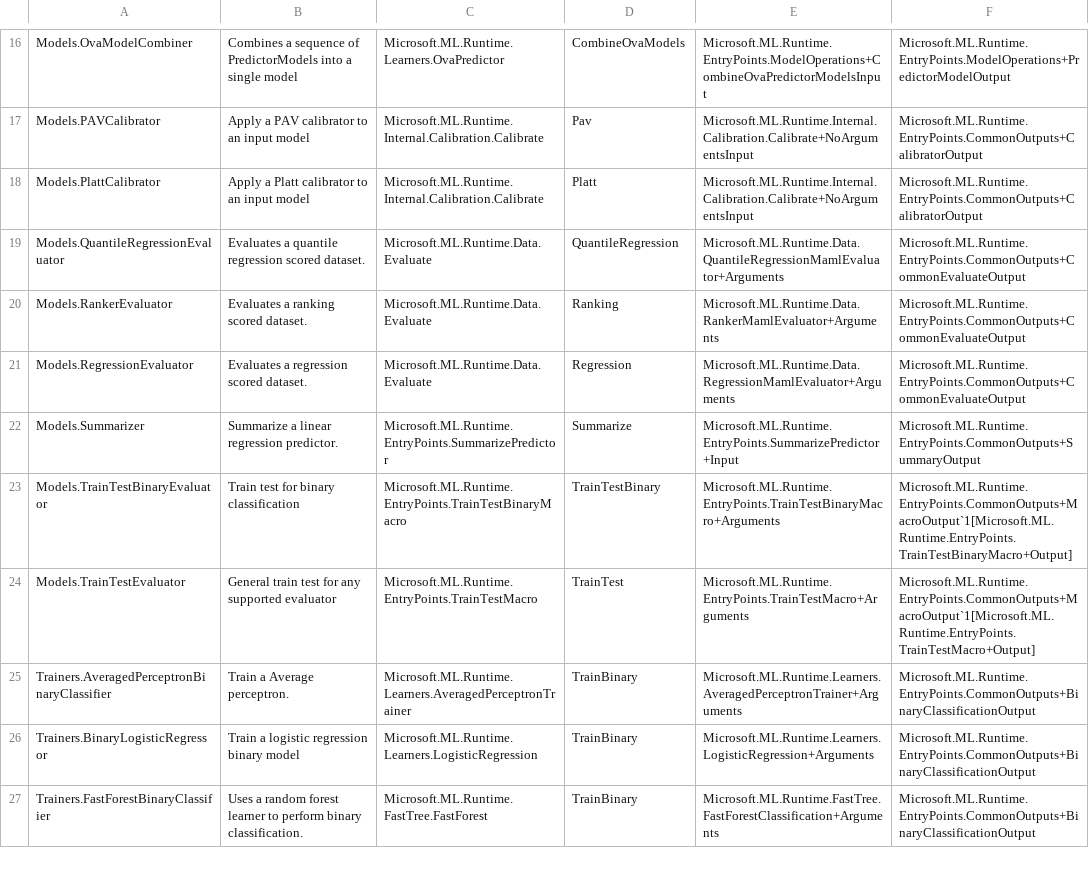
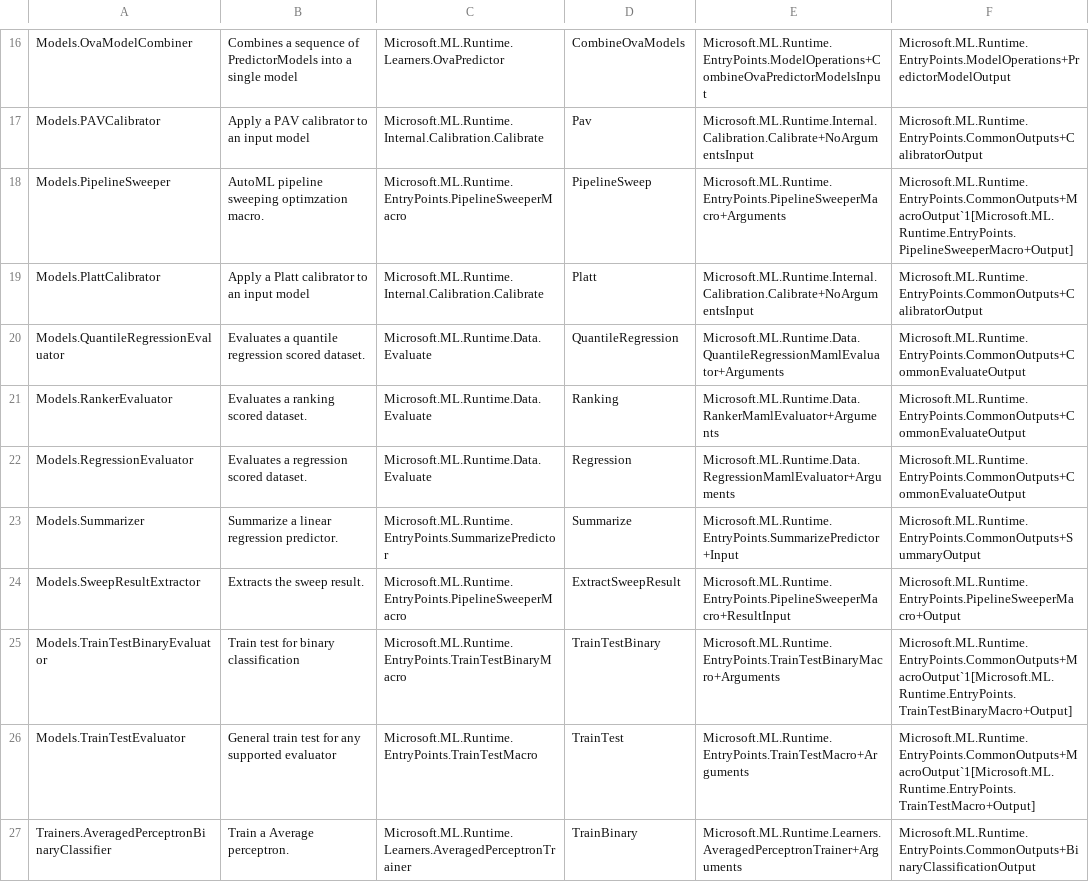
Before and after one commit to dotnet/machinelearning, a TSV file: ZBaselines/Common/EntryPoints/core_ep-list.tsv, drawn as a sheet; only a part is shown, gaps mark what is left out; the shorter side is filled out with more unchanged rows.

Commit message:
Move unit test to TestAutoInference and fix EntryPointCatalog test.

```diff
--- a/ZBaselines/Common/EntryPoints/core_ep-list.tsv
+++ b/ZBaselines/Common/EntryPoints/core_ep-list.tsv
@@ -17,2 +17,3 @@ Models.OvaModelCombiner	Combines a sequence of PredictorModels into a single mod
 Models.PAVCalibrator	Apply a PAV calibrator to an input model	Microsoft.ML.Runtime.Internal.Calibration.Calibrate	Pav	Microsoft.ML.Runtime.Internal.Calibration.Calibrate+NoArgumentsInput	Microsoft.ML.Runtime.EntryPoints.CommonOutputs+CalibratorOutput
+Models.PipelineSweeper	AutoML pipeline sweeping optimzation macro.	Microsoft.ML.Runtime.EntryPoints.PipelineSweeperMacro	PipelineSweep	Microsoft.ML.Runtime.EntryPoints.PipelineSweeperMacro+Arguments	Microsoft.ML.Runtime.EntryPoints.CommonOutputs+MacroOutput`1[Microsoft.ML.Runtime.EntryPoints.PipelineSweeperMacro+Output]
 Models.PlattCalibrator	Apply a Platt calibrator to an input model	Microsoft.ML.Runtime.Internal.Calibration.Calibrate	Platt	Microsoft.ML.Runtime.Internal.Calibration.Calibrate+NoArgumentsInput	Microsoft.ML.Runtime.EntryPoints.CommonOutputs+CalibratorOutput
@@ -22,2 +23,3 @@ Models.RegressionEvaluator	Evaluates a regression scored dataset.	Microsoft.ML.R
 Models.Summarizer	Summarize a linear regression predictor.	Microsoft.ML.Runtime.EntryPoints.SummarizePredictor	Summarize	Microsoft.ML.Runtime.EntryPoints.SummarizePredictor+Input	Microsoft.ML.Runtime.EntryPoints.CommonOutputs+SummaryOutput
+Models.SweepResultExtractor	Extracts the sweep result.	Microsoft.ML.Runtime.EntryPoints.PipelineSweeperMacro	ExtractSweepResult	Microsoft.ML.Runtime.EntryPoints.PipelineSweeperMacro+ResultInput	Microsoft.ML.Runtime.EntryPoints.PipelineSweeperMacro+Output
 Models.TrainTestBinaryEvaluator	Train test for binary classification	Microsoft.ML.Runtime.EntryPoints.TrainTestBinaryMacro	TrainTestBinary	Microsoft.ML.Runtime.EntryPoints.TrainTestBinaryMacro+Arguments	Microsoft.ML.Runtime.EntryPoints.CommonOutputs+MacroOutput`1[Microsoft.ML.Runtime.EntryPoints.TrainTestBinaryMacro+Output]
```
Also changed, not shown: 4 other files.
